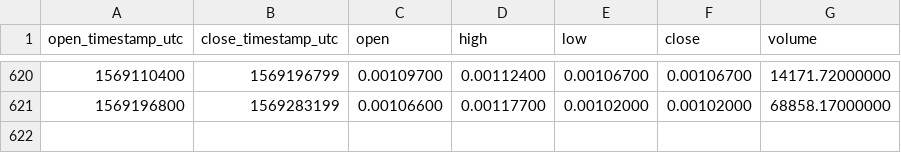
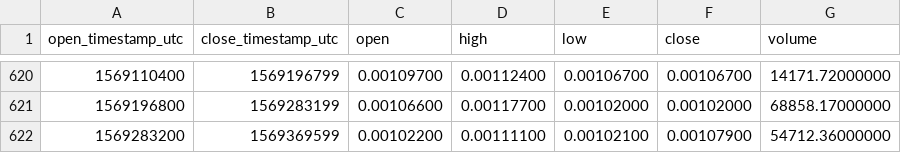
Before and after one commit to cryptobigbro/binance-RLCETH, a CSV file: binance-RLCETH-1d.csv, drawn as a sheet; only a part is shown, gaps mark what is left out; the diff names each change by its address in the sheet, - before the commit and + after, or states it on an @@ line.

Commit message:
Update OHLCV data.

```diff
--- a/binance-RLCETH-1d.csv
+++ b/binance-RLCETH-1d.csv
+row 622: 1569283200 | 1569369599 | 0.00102200 | 0.00111100 | 0.00102100 | 0.00107900 | 54712.36000000
```
Also changed, not shown: 1 other file.
